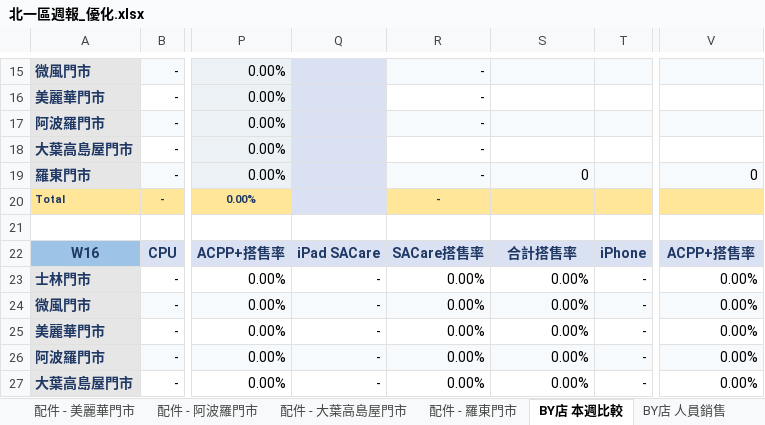
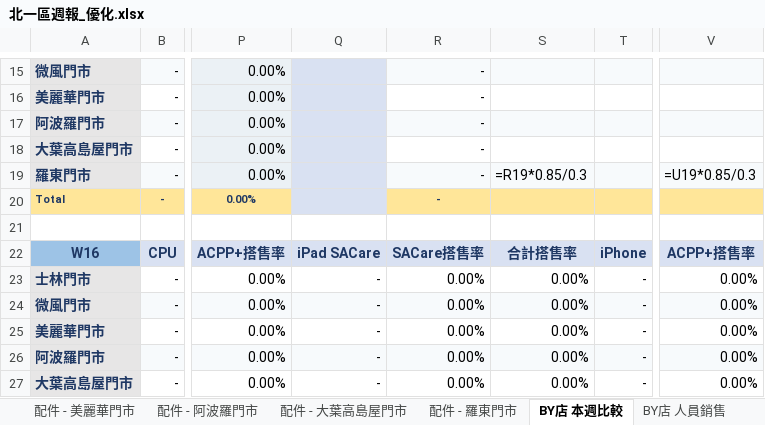
Before and after one commit to samwang38/north1-weekly-report, an Excel workbook: template/北一區週報_優化.xlsx, sheet BY店 本週比較, drawn as a sheet; only a part is shown, gaps mark what is left out; values as stored, in another font and other column widths than the file's, no borders; formulas without a stored value are shown as written; conditional formats not drawn; the diff names each change by its address in the sheet, - before the commit and + after, or states it on an @@ line.

```diff
--- a/template/北一區週報_優化.xlsx (sheet BY店 本週比較)
+++ b/template/北一區週報_優化.xlsx (sheet BY店 本週比較)
-S19: 0
+S19: =R19*0.85/0.3
-V19: 0
+V19: =U19*0.85/0.3
-Q20 fill: #FFE699
+Q20 fill: none
```
Also changed, not shown: sheet BY店 月累積, sheet BY店 去年同期, sheet BY店 本週其他細項, sheet BY店 人員銷售, sheet BY店 整年同期, 1 other file.
